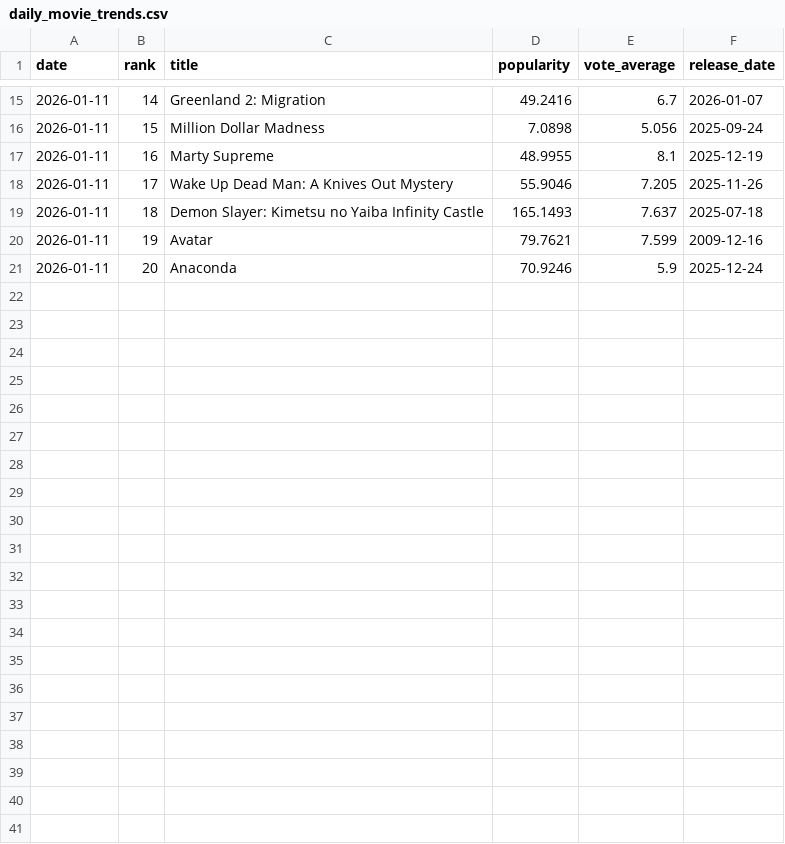
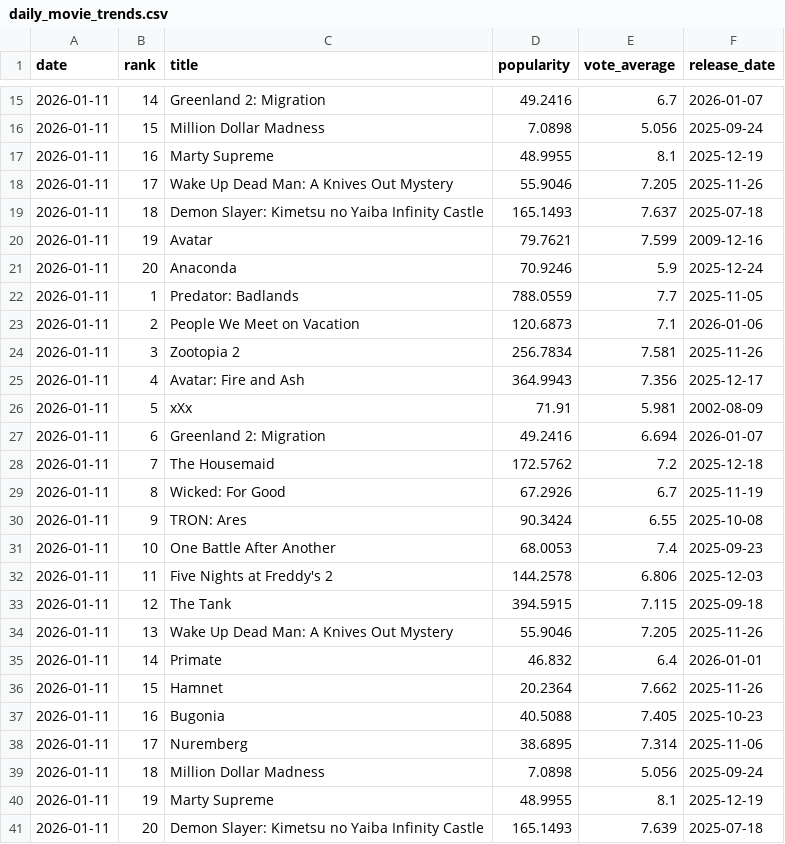
Before and after one commit to iancdunn/AWS-TMDB-Data-Lake, a CSV file: daily_movie_trends.csv, drawn as a sheet; only a part is shown, gaps mark what is left out; the diff names each change by its address in the sheet, - before the commit and + after, or states it on an @@ line.

```diff
--- a/daily_movie_trends.csv
+++ b/daily_movie_trends.csv
+row 22: 2026-01-11 | 1 | Predator: Badlands | 788.0559 | 7.7 | 2025-11-05
+row 23: 2026-01-11 | 2 | People We Meet on Vacation | 120.6873 | 7.1 | 2026-01-06
+row 24: 2026-01-11 | 3 | Zootopia 2 | 256.7834 | 7.581 | 2025-11-26
+row 25: 2026-01-11 | 4 | Avatar: Fire and Ash | 364.9943 | 7.356 | 2025-12-17
+row 26: 2026-01-11 | 5 | xXx | 71.91 | 5.981 | 2002-08-09
+row 27: 2026-01-11 | 6 | Greenland 2: Migration | 49.2416 | 6.694 | 2026-01-07
+row 28: 2026-01-11 | 7 | The Housemaid | 172.5762 | 7.2 | 2025-12-18
+row 29: 2026-01-11 | 8 | Wicked: For Good | 67.2926 | 6.7 | 2025-11-19
+row 30: 2026-01-11 | 9 | TRON: Ares | 90.3424 | 6.55 | 2025-10-08
+row 31: 2026-01-11 | 10 | One Battle After Another | 68.0053 | 7.4 | 2025-09-23
+row 32: 2026-01-11 | 11 | Five Nights at Freddy's 2 | 144.2578 | 6.806 | 2025-12-03
+row 33: 2026-01-11 | 12 | The Tank | 394.5915 | 7.115 | 2025-09-18
+row 34: 2026-01-11 | 13 | Wake Up Dead Man: A Knives Out Mystery | 55.9046 | 7.205 | 2025-11-26
+row 35: 2026-01-11 | 14 | Primate | 46.832 | 6.4 | 2026-01-01
+row 36: 2026-01-11 | 15 | Hamnet | 20.2364 | 7.662 | 2025-11-26
+row 37: 2026-01-11 | 16 | Bugonia | 40.5088 | 7.405 | 2025-10-23
+row 38: 2026-01-11 | 17 | Nuremberg | 38.6895 | 7.314 | 2025-11-06
+row 39: 2026-01-11 | 18 | Million Dollar Madness | 7.0898 | 5.056 | 2025-09-24
+row 40: 2026-01-11 | 19 | Marty Supreme | 48.9955 | 8.1 | 2025-12-19
+row 41: 2026-01-11 | 20 | Demon Slayer: Kimetsu no Yaiba Infinity Castle | 165.1493 | 7.639 | 2025-07-18
```
Also changed, not shown: 1 other file.
